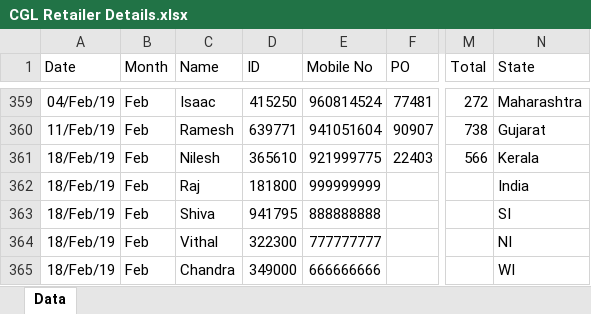
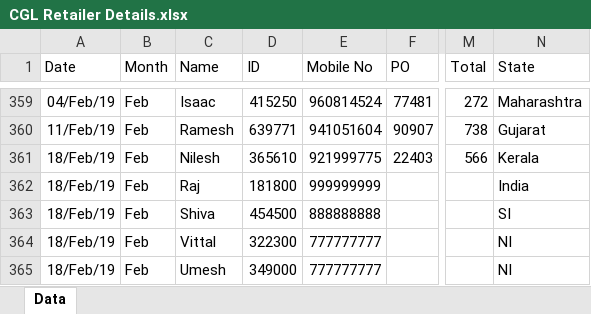
Before and after one commit to Sridhar5879/chatbot_dev, an Excel workbook: CGL Retailer Details.xlsx, sheet Data, drawn as a sheet; only a part is shown, gaps mark what is left out; values as stored, in another font and other column widths than the file's, no borders; the diff names each change by its address in the sheet, - before the commit and + after, or states it on an @@ line.

Commit message:
Add files via upload

```diff
--- a/CGL Retailer Details.xlsx (sheet Data)
+++ b/CGL Retailer Details.xlsx (sheet Data)
-D363 (ID): 941795
+D363 (ID): 454500
-C364 (Name): Vithal
+C364 (Name): Vittal
-C365 (Name): Chandra
+C365 (Name): Umesh
-E365 (Mobile No): 666666666
+E365 (Mobile No): 777777777
-N365 (State): WI
+N365 (State): NI
```
